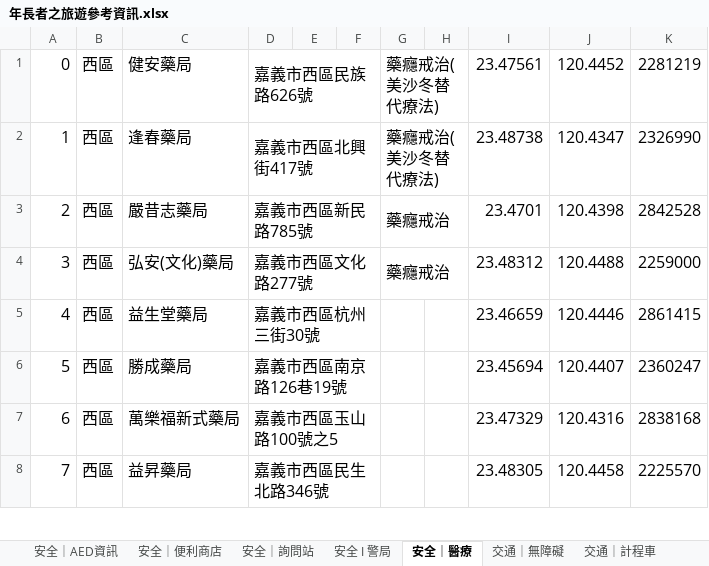
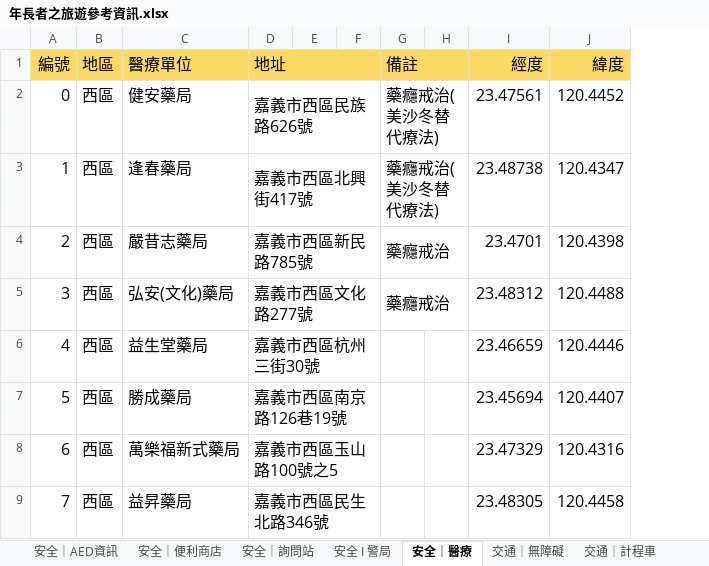
Before and after one commit to sasa08/CHIAYIHACKHON, an Excel workbook: 年長者之旅遊參考資訊.xlsx, sheet 安全｜醫療, drawn as a sheet; only a part is shown; values as stored, in another font and other column widths than the file's, no borders; charts and pictures not drawn; removed rows and columns are numbered as before the commit, all else as after; the diff names each change by its address in the sheet, - before the commit and + after, or states it on an @@ line.

```diff
--- a/年長者之旅遊參考資訊.xlsx (sheet 安全｜醫療)
+++ b/年長者之旅遊參考資訊.xlsx (sheet 安全｜醫療)
-column K, rows 1-8: 2281219 | 2326990 | 2842528 | 2259000 | 2861415 | 2360247 | 2838168 | 2225570
+row 1: 編號 | 地區 | 醫療單位 | 地址 |  |  | 備註 |  | 經度 | 緯度
```
Also changed, not shown: sheet 娛樂｜景點, sheet 交通｜停車場, sheet 交通｜無障礙, sheet 安全｜AED資訊, sheet 娛樂｜寺廟, sheet 娛樂｜古蹟, 6 more sheets, 1 other file.
